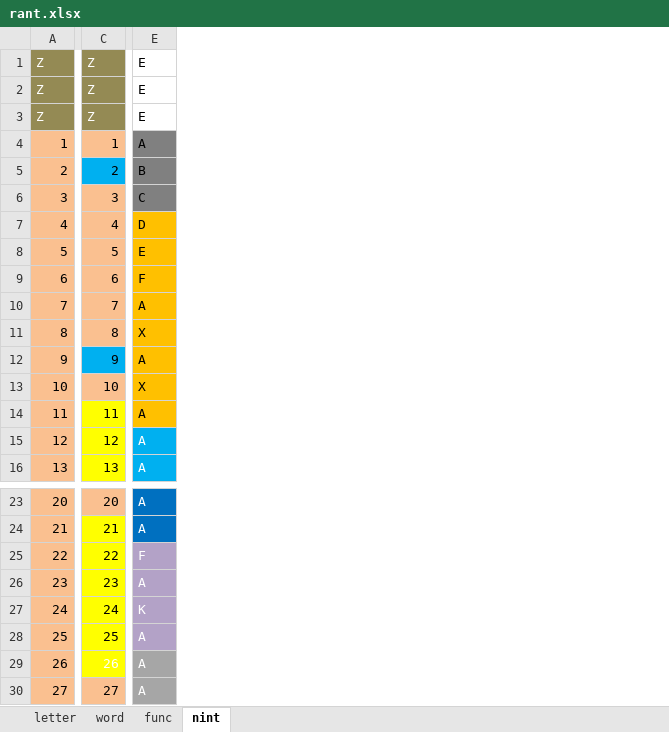
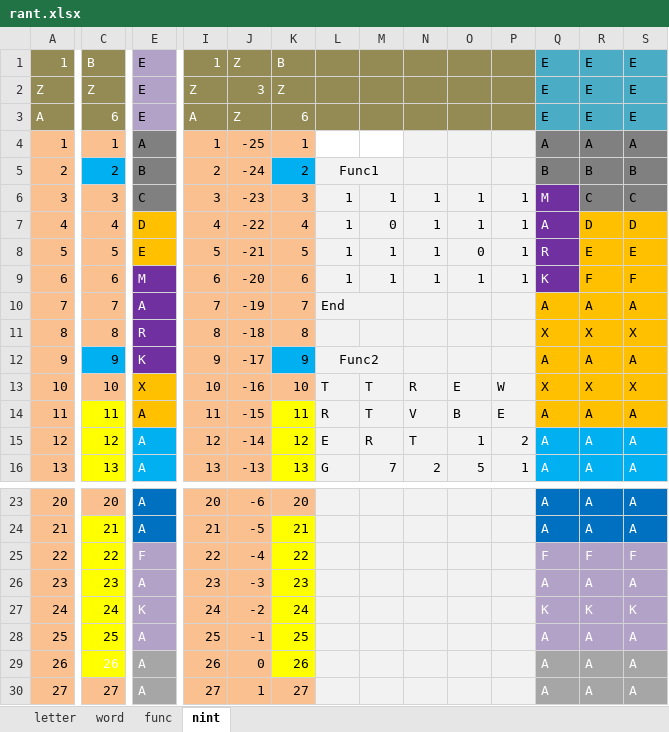
Before and after one commit to VB6Hobbyst7/Leonic, an Excel workbook: Axcels/rant.xlsx, sheet nint, drawn as a sheet; only a part is shown, gaps mark what is left out; values as stored, in another font and other column widths than the file's, no borders; the diff covers the shown part only; the diff names each change by its address in the sheet, - before the commit and + after, or states it on an @@ line.

Commit message:
Update rant.xlsx

```diff
--- a/Axcels/rant.xlsx (sheet nint)
+++ b/Axcels/rant.xlsx (sheet nint)
+column I, rows 1-16: 1 | Z | A | 1 | 2 | 3 | 4 | 5 | 6 | 7 | 8 | 9 | 10 | 11 | 12 | 13; rows 23-30: 20 | 21 | 22 | 23 | 24 | 25 | 26 | 27
+column J, rows 1-16: Z | 3 | Z | -25 | -24 | -23 | -22 | -21 | -20 | -19 | -18 | -17 | -16 | -15 | -14 | -13; rows 23-30: -6 | -5 | -4 | -3 | -2 | -1 | 0 | 1
+column K, rows 1-16: B | Z | 6 | 1 | 2 | 3 | 4 | 5 | 6 | 7 | 8 | 9 | 10 | 11 | 12 | 13; rows 23-30: 20 | 21 | 22 | 23 | 24 | 25 | 26 | 27
+column L, rows 5-16: Func1 | 1 | 1 | 1 | 1 | End |  | Func2 | T | R | E | G
+column M, rows 6-16: 1 | 0 | 1 | 1 |  |  |  | T | T | R | 7
+column N, rows 6-16: 1 | 1 | 1 | 1 |  |  |  | R | V | T | 2
+column O, rows 6-16: 1 | 1 | 0 | 1 |  |  |  | E | B | 1 | 5
+column P, rows 6-16: 1 | 1 | 1 | 1 |  |  |  | W | E | 2 | 1
+column Q, rows 1-16: E | E | E | A | B | M | A | R | K | A | X | A | X | A | A | A; rows 23-30: A | A | F | A | K | A | A | A
+column R, rows 1-16: E | E | E | A | B | C | D | E | F | A | X | A | X | A | A | A; rows 23-30: A | A | F | A | K | A | A | A
+column S, rows 1-16: E | E | E | A | B | C | D | E | F | A | X | A | X | A | A | A; rows 23-30: A | A | F | A | K | A | A | A
-A1: Z
+A1: 1
-C1: Z
+C1: B
-E1:E3 fill: none
+E1:E3 fill: #B3A2C7
-A3: Z
+A3: A
-C3: Z
+C3: 6
-E9: F
+E9: M
@@ E9:E12 fill: #FFC000 → #7030A0, text colour: black → #FFFFFF @@
-E11: X
+E11: R
-E12: A
+E12: K
```
Also changed, not shown: 1 added column, 3 edited cells and cell formats elsewhere in this sheet.
